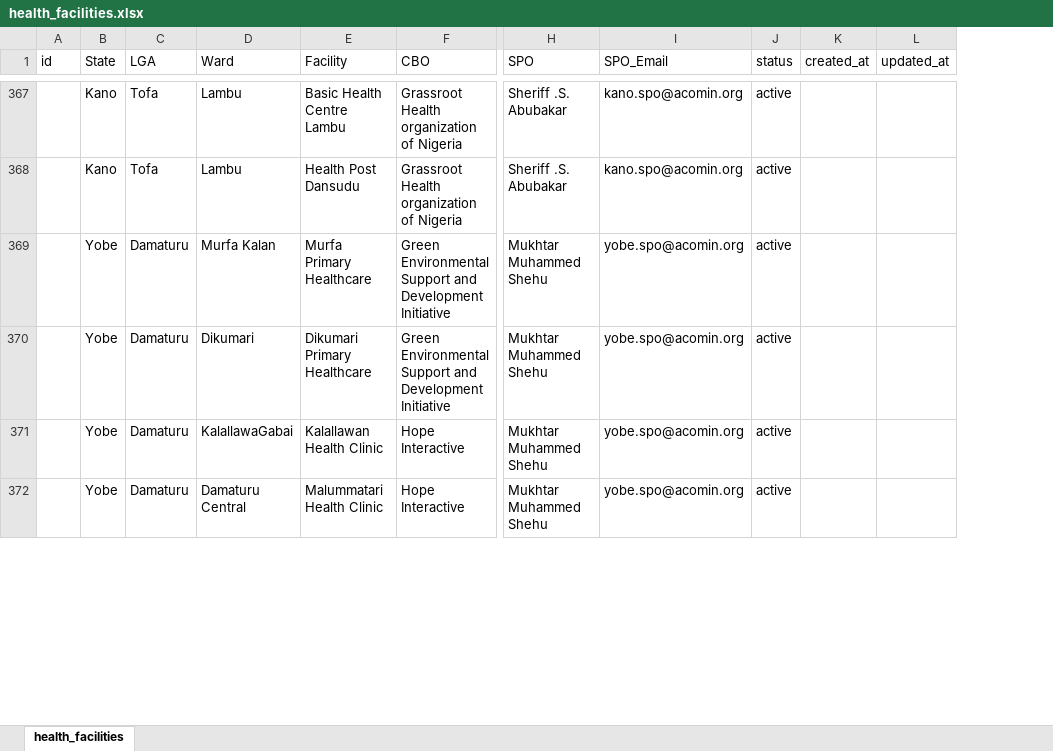
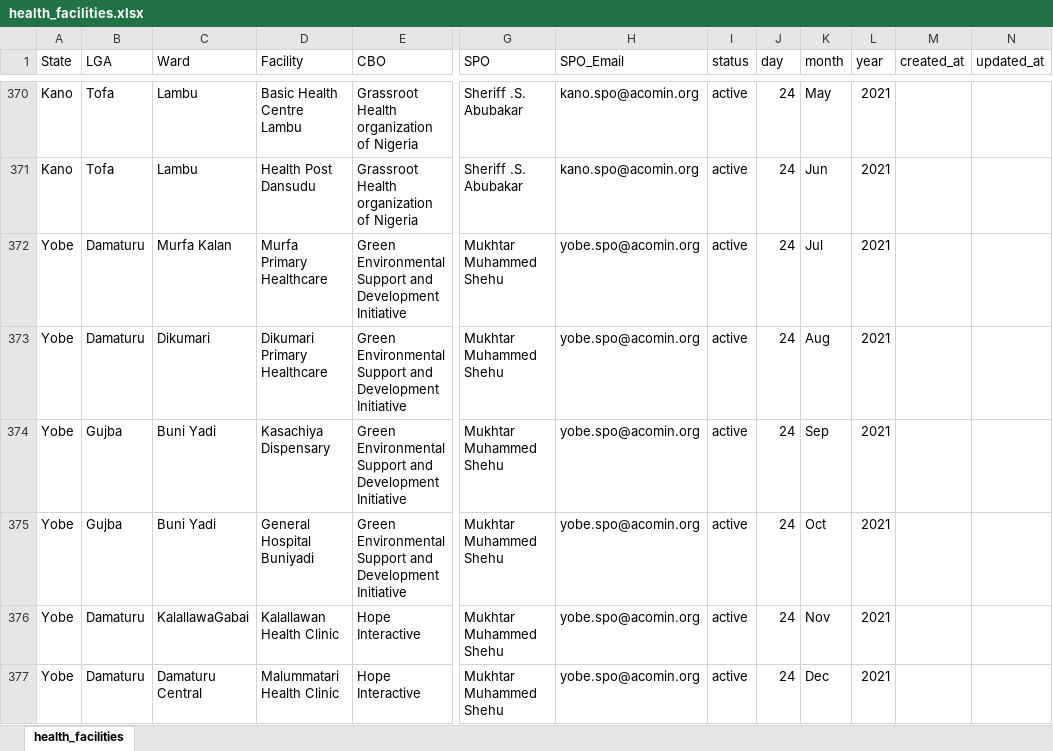
Before and after one commit to jonasgodfrey/accomis, an Excel workbook: public/excel/health_facilities.xlsx, sheet health_facilities, drawn as a sheet; only a part is shown, gaps mark what is left out; values as stored, in another font and other column widths than the file's, no cell formats; removed rows and columns are numbered as before the commit, all else as after; rows hold the shown columns only; the diff covers the shown part only; the diff names each change by its address in the sheet, - before the commit and + after, or states it on an @@ line.

Commit message:
Resolved Add Health facility
Resolved Add health facility issues

```diff
--- a/public/excel/health_facilities.xlsx (sheet health_facilities)
+++ b/public/excel/health_facilities.xlsx (sheet health_facilities)
-column A (id), empty
+column J (day), rows 370-373: all 24; rows 376-377: 24 | 24
+column K (month), rows 370-373: May | Jun | Jul | Aug; rows 376-377: Nov | Dec
+column L (year), rows 370-373: all 2021; rows 376-377: 2021 | 2021
+row 374: Yobe | Gujba | Buni Yadi | Kasachiya Dispensary | Green Environmental Support and Development Initiative | Mukhtar Muhammed Shehu | yobe.spo@acomin.org | active | 24 | Sep | 2021
+row 375: Yobe | Gujba | Buni Yadi | General Hospital Buniyadi | Green Environmental Support and Development Initiative | Mukhtar Muhammed Shehu | yobe.spo@acomin.org | active | 24 | Oct | 2021
```
Also changed, not shown: 7 added rows and 32 edited cells elsewhere in this sheet, cell formats, 17 other files.
